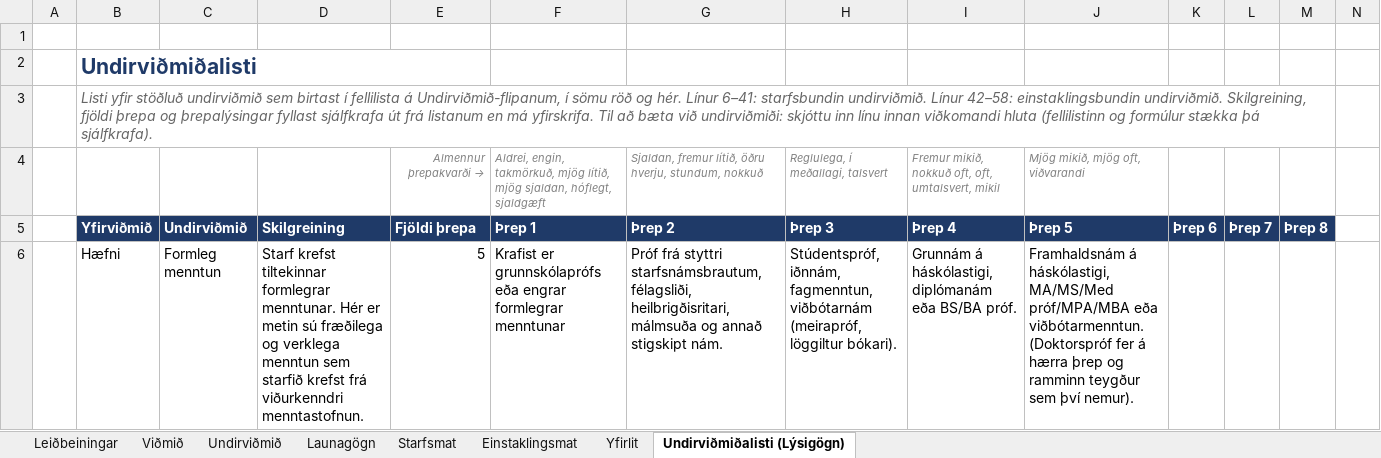
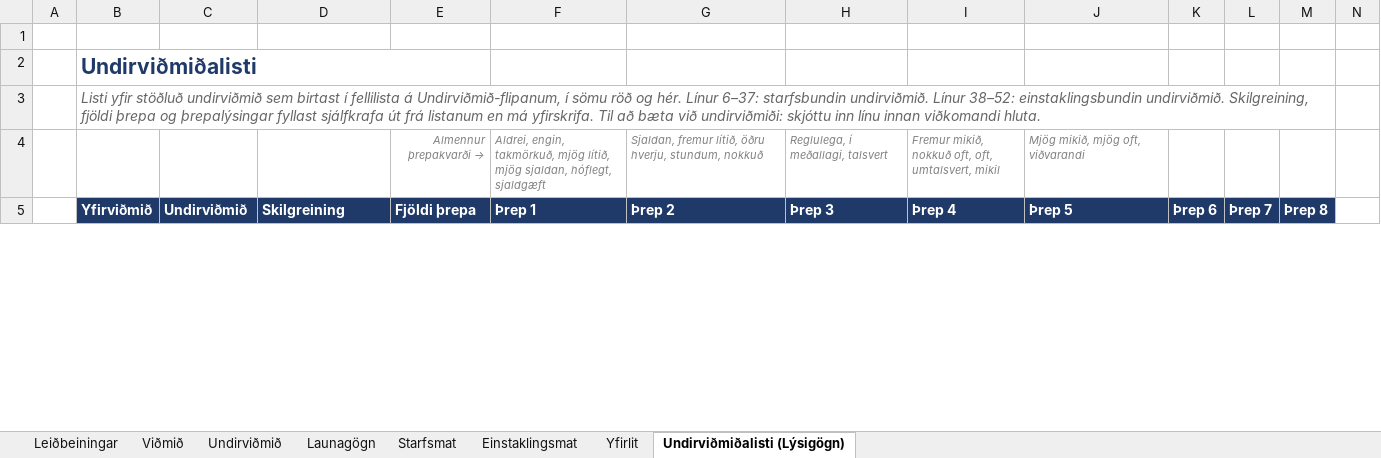
Before and after one commit to DMR-is/dmr.is, an Excel workbook: apps/directorate-of-equality-api/src/modules/report-excel/template.xlsx, sheet Undirviðmiðalisti (Lýsigögn), drawn as a sheet; only a part is shown; values as stored, in another font and other column widths than the file's, no borders; removed rows and columns are numbered as before the commit, all else as after; rows hold the shown columns only; the diff covers the shown part only; the diff names each change by its address in the sheet, - before the commit and + after, or states it on an @@ line.

```diff
--- a/apps/directorate-of-equality-api/src/modules/report-excel/template.xlsx (sheet Undirviðmiðalisti (Lýsigögn))
+++ b/apps/directorate-of-equality-api/src/modules/report-excel/template.xlsx (sheet Undirviðmiðalisti (Lýsigögn))
-B3: …hér. Línur 6–41: starfsbundin undirviðmið. Línur 42–58: einstaklingsbundin undirviðmið. Skilgreining, fjöldi þrepa og þrepalýsingar fyllast sjálfkrafa út frá listanum en má yfirskrifa. Til að bæta við undirviðmiði: skjóttu inn línu innan viðkomandi hluta (fellilistinn og formúlur stækka þá sjálfkrafa).
+B3: …hér. Línur 6–37: starfsbundin undirviðmið. Línur 38–52: einstaklingsbundin undirviðmið. Skilgreining, fjöldi þrepa og þrepalýsingar fyllast sjálfkrafa út frá listanum en má yfirskrifa. Til að bæta við undirviðmiði: skjóttu inn línu innan viðkomandi hluta.
-row 6:  | Hæfni | Formleg menntun | Starf krefst tiltekinnar formlegrar menntunar. Hér er metin sú fræðilega og verklega menntun sem starfið krefst frá viðurkenndri menntastofnun. | 5 | Krafist er grunnskólaprófs eða engrar formlegrar menntunar | Próf frá styttri starfsnámsbrautum, félagsliði, heilbrigðisritari, málmsuða og annað stigskipt nám. | Stúdentspróf, iðnnám, fagmenntun, viðbótarnám (meirapróf, löggiltur bókari). | Grunnám á háskólastigi, diplómanám eða BS/BA próf. | Framhaldsnám á háskólastigi, MA/MS/Med próf/MPA/MBA eða viðbótarmenntun. (Doktorspróf fer á hærra þrep og ramminn teygður sem því nemur).
```
Also changed, not shown: 19 added rows, 24 removed rows and 160 edited cells elsewhere in this sheet, sheet Yfirlit, sheet Einstaklingsmat, sheet Leiðbeiningar, sheet Launagögn, sheet Undirviðmið, formulas that keep their value, 8 other files.
